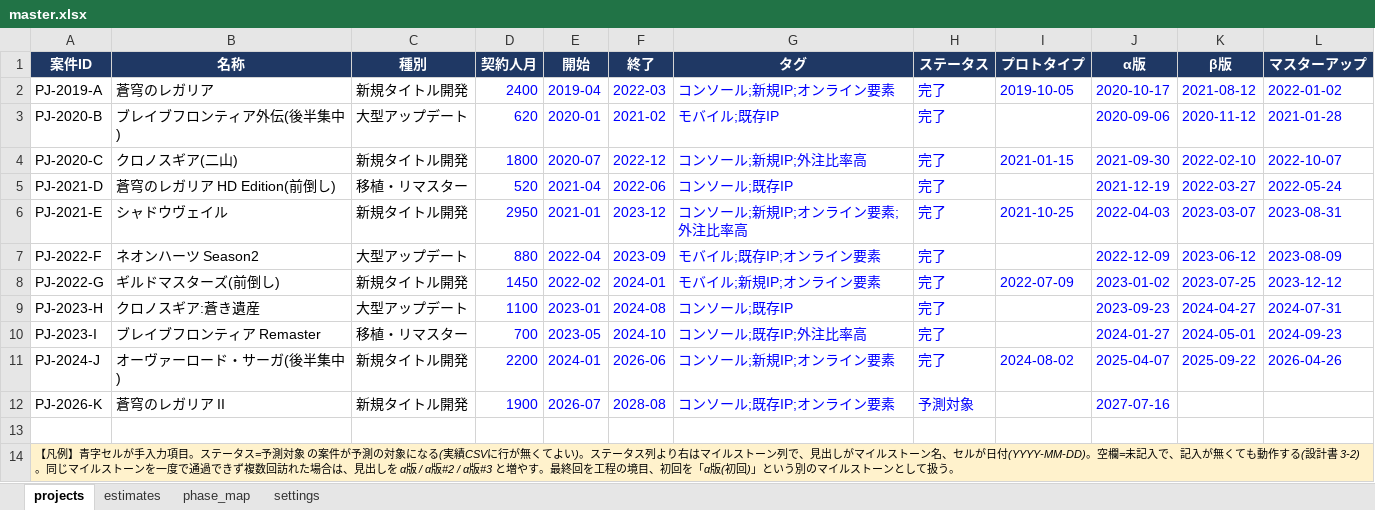
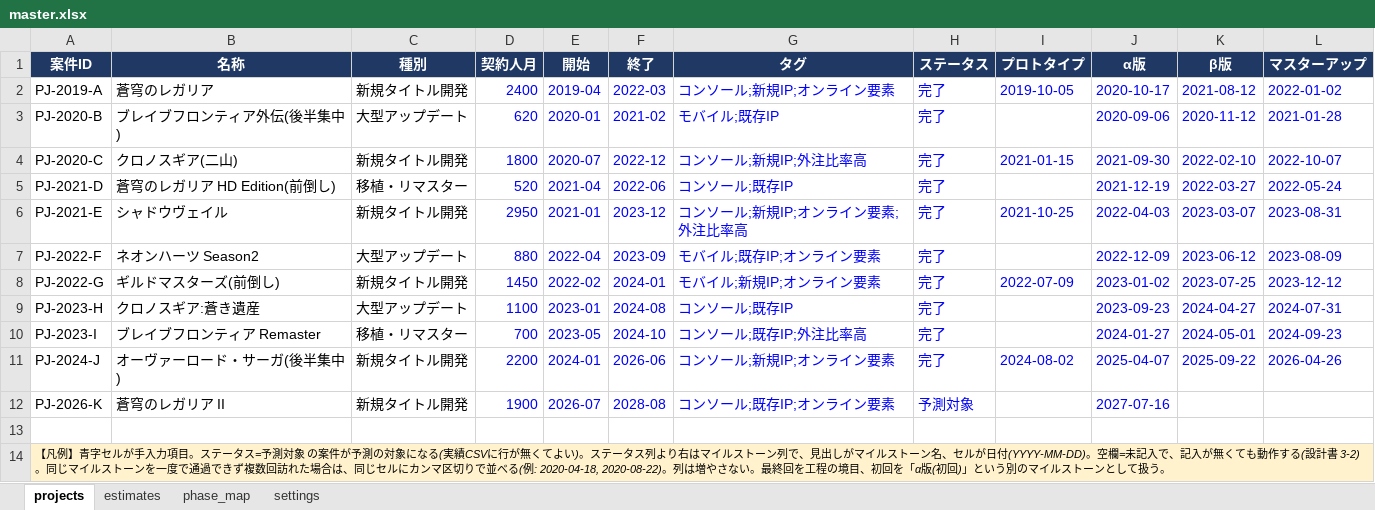
Before and after one commit to naookamo26-maker/Man-hour-forecasting, an Excel workbook: data/master.xlsx, sheet projects, drawn as a sheet; values as stored, in another font and other column widths than the file's, no borders; the diff names each change by its address in the sheet, - before the commit and + after, or states it on an @@ line.

```diff
--- a/data/master.xlsx (sheet projects)
+++ b/data/master.xlsx (sheet projects)
-A14 (案件ID): …場合は、見出しを α版 / α版#2 / α版#3 と増やす。最終回…
+A14 (案件ID): …場合は、同じセルにカンマ区切りで並べる(例: 2020-04-18, 2020-08-22)。列は増やさない。最終回…
```
Also changed, not shown: output/forecast_PJ-2026-K_align-on_行程グループ.xlsx, 5 other files.
